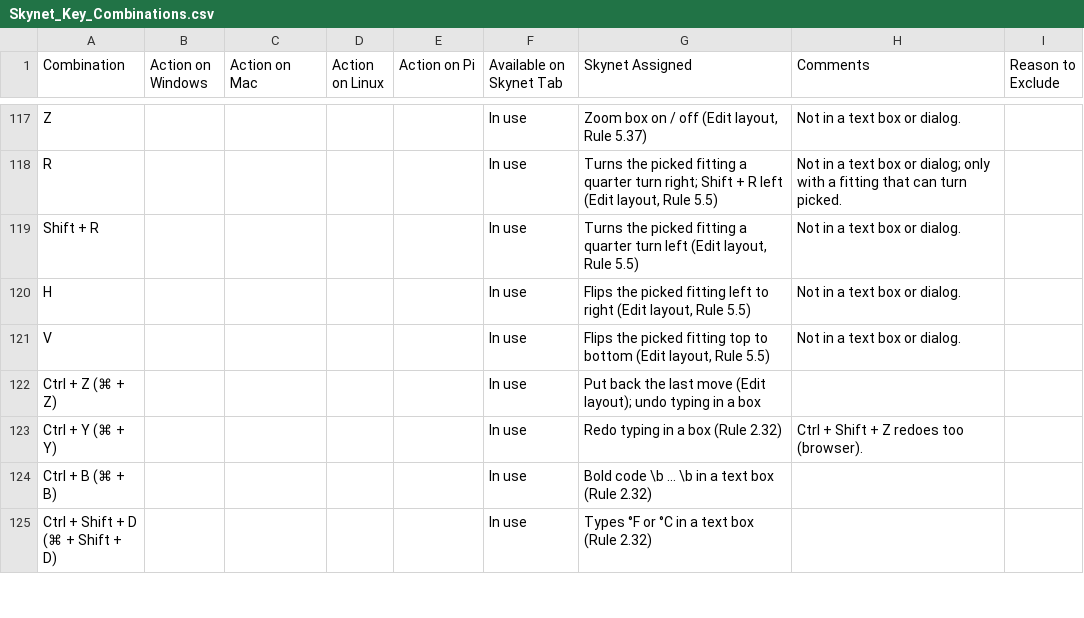
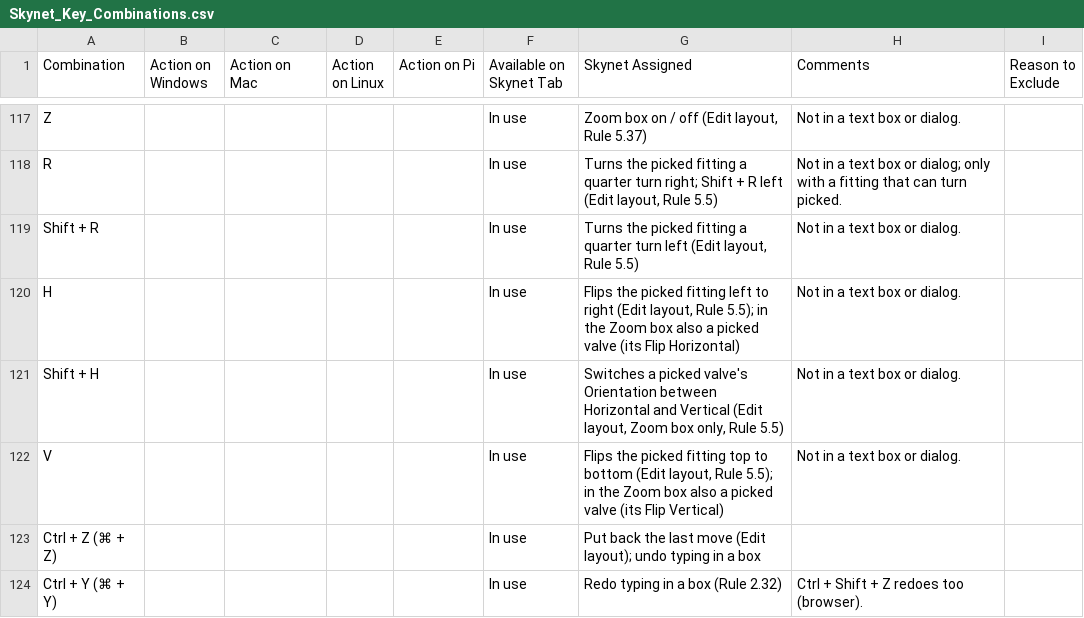
Before and after one commit to oakbarn/Skynet_Brewery, a CSV file: docs/Skynet_Key_Combinations.csv, drawn as a sheet; only a part is shown, gaps mark what is left out; the shorter side is filled out with more unchanged rows.

```diff
--- a/docs/Skynet_Key_Combinations.csv
+++ b/docs/Skynet_Key_Combinations.csv
@@ -119,4 +119,5 @@ R,,,,,In use,"Turns the picked fitting a quarter turn right; Shift + R left (Edi
 Shift + R,,,,,In use,"Turns the picked fitting a quarter turn left (Edit layout, Rule 5.5)",Not in a text box or dialog.,
-H,,,,,In use,"Flips the picked fitting left to right (Edit layout, Rule 5.5)",Not in a text box or dialog.,
-V,,,,,In use,"Flips the picked fitting top to bottom (Edit layout, Rule 5.5)",Not in a text box or dialog.,
+H,,,,,In use,"Flips the picked fitting left to right (Edit layout, Rule 5.5); in the Zoom box also a picked valve (its Flip Horizontal)",Not in a text box or dialog.,
+Shift + H,,,,,In use,"Switches a picked valve's Orientation between Horizontal and Vertical (Edit layout, Zoom box only, Rule 5.5)",Not in a text box or dialog.,
+V,,,,,In use,"Flips the picked fitting top to bottom (Edit layout, Rule 5.5); in the Zoom box also a picked valve (its Flip Vertical)",Not in a text box or dialog.,
 Ctrl + Z  (⌘ + Z),,,,,In use,Put back the last move (Edit layout); undo typing in a box,,
```
Also changed, not shown: 23 other files.
